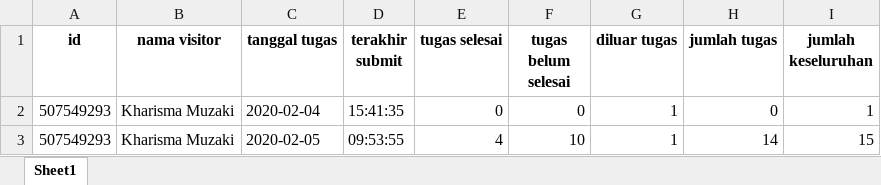
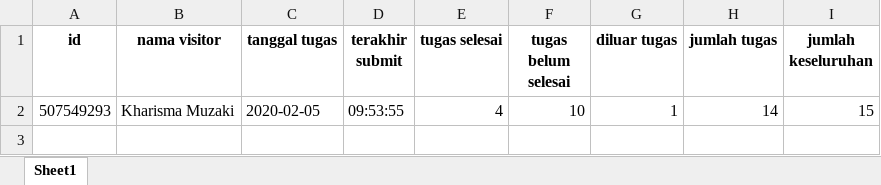
Before and after one commit to forderation/telkom-visit-ctb-bot, an Excel workbook: todo_report.xlsx, sheet Sheet1, drawn as a sheet; values as stored, in another font and other column widths than the file's, no borders; the diff names each change by its address in the sheet, - before the commit and + after, or states it on an @@ line.

```diff
--- a/todo_report.xlsx (sheet Sheet1)
+++ b/todo_report.xlsx (sheet Sheet1)
-row 2: 507549293 | Kharisma Muzaki | 2020-02-04 | 15:41:35 | 0 | 0 | 1 | 0 | 1
```
Also changed, not shown: 4 other files.
